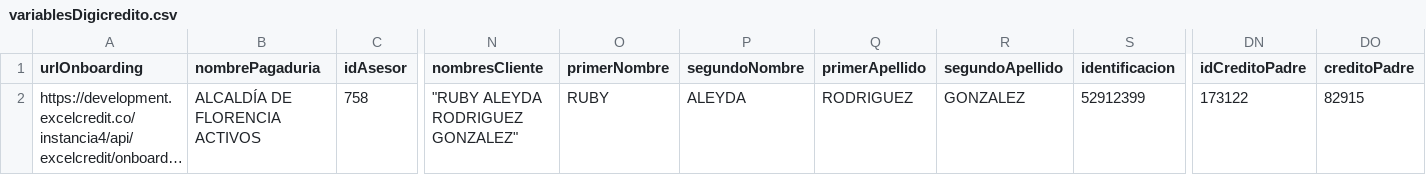
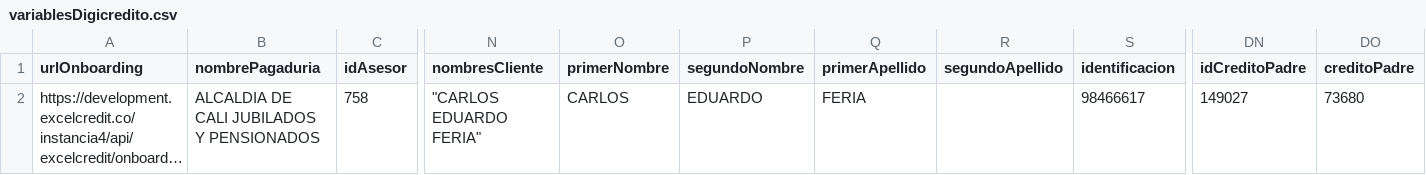
Before and after one commit to aalvarezv99/ec-jm, a CSV file: environment/variablesDigicredito.csv, drawn as a sheet; only a part is shown, gaps mark what is left out; long unchanged cells end in …; the diff names each change by its address in the sheet, - before the commit and + after, or states it on an @@ line.

```diff
--- a/environment/variablesDigicredito.csv
+++ b/environment/variablesDigicredito.csv
-B2 (nombrePagaduria): ALCALDÍA DE FLORENCIA ACTIVOS
+B2 (nombrePagaduria): ALCALDIA DE CALI JUBILADOS Y PENSIONADOS
-N2 (nombresCliente): "RUBY ALEYDA RODRIGUEZ GONZALEZ"
+N2 (nombresCliente): "CARLOS EDUARDO FERIA"
-O2 (primerNombre): RUBY
+O2 (primerNombre): CARLOS
-P2 (segundoNombre): ALEYDA
+P2 (segundoNombre): EDUARDO
-Q2 (primerApellido): RODRIGUEZ
+Q2 (primerApellido): FERIA
-R2 (segundoApellido): GONZALEZ
+R2 (segundoApellido): (empty)
-S2 (identificacion): 52912399
+S2 (identificacion): 98466617
-DN2 (idCreditoPadre): 173122
+DN2 (idCreditoPadre): 149027
-DO2 (creditoPadre): 82915
+DO2 (creditoPadre): 73680
```
Also changed, not shown: 1 other file.
